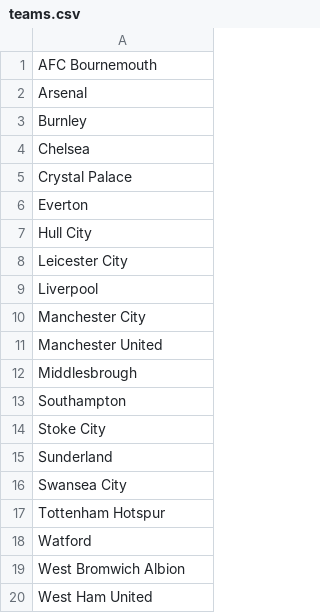
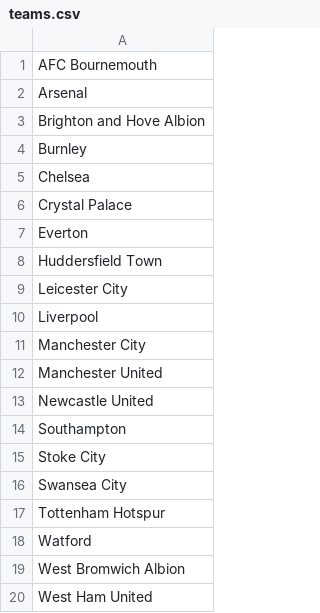
Before and after one commit to Kingst28/football_app, a CSV file: lib/tasks/teams.csv, drawn as a sheet.

Commit message:
Commit Changes
Changes

```diff
--- a/lib/tasks/teams.csv
+++ b/lib/tasks/teams.csv
@@ -2,2 +2,3 @@ AFC Bournemouth
 Arsenal
+Brighton and Hove Albion
 Burnley
@@ -6,3 +7,3 @@ Crystal Palace
 Everton
-Hull City
+Huddersfield Town
 Leicester City
@@ -11,6 +12,5 @@ Manchester City
 Manchester United
-Middlesbrough
+Newcastle United
 Southampton
 Stoke City
-Sunderland
 Swansea City
```
